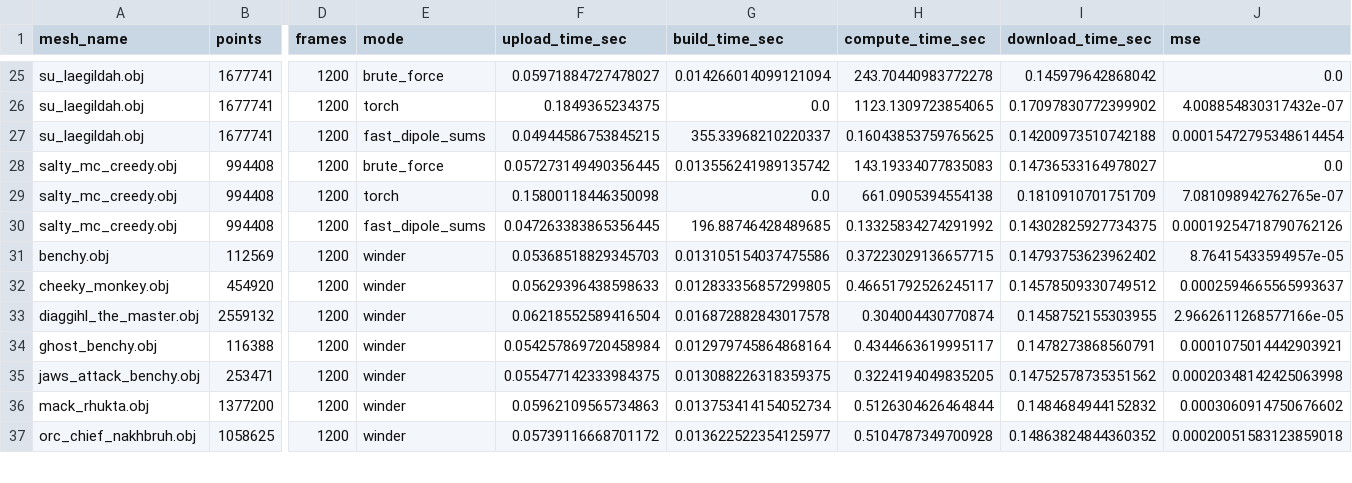
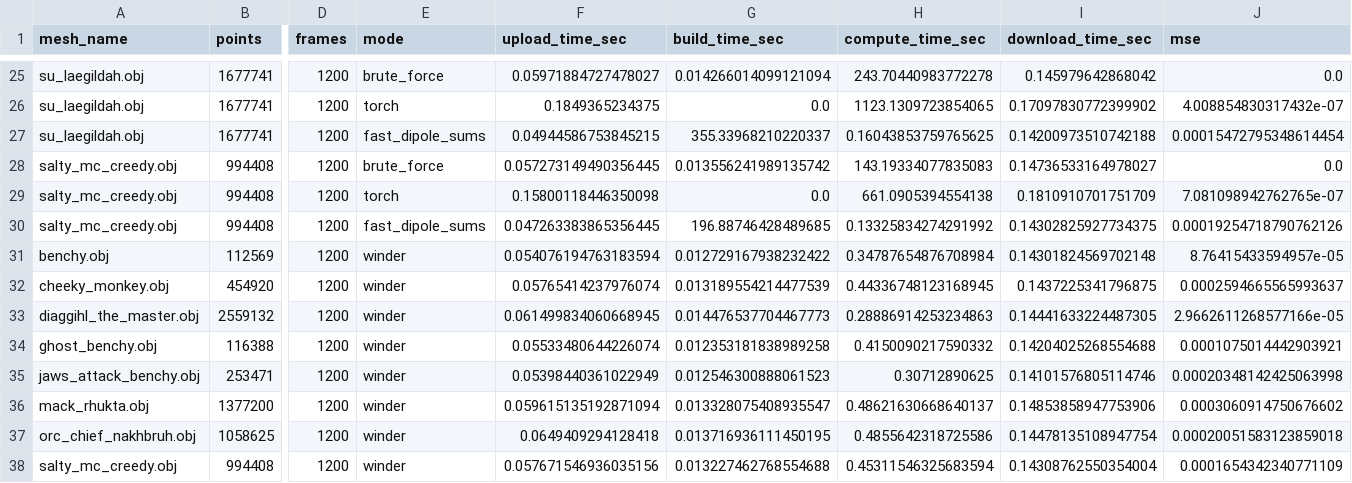
Before and after one commit to keyraphi/winder, a CSV file: comparisons/points/6000/benchmark_metrics_clean.csv, drawn as a sheet; only a part is shown, gaps mark what is left out; rows hold the shown columns only; the diff covers the shown part only; the diff names each change by its address in the sheet, - before the commit and + after, or states it on an @@ line.

Commit message:
New metrics for winder

```diff
--- a/comparisons/points/6000/benchmark_metrics_clean.csv
+++ b/comparisons/points/6000/benchmark_metrics_clean.csv
-F31 (upload_time_sec): 0.05368518829345703
+F31 (upload_time_sec): 0.054076194763183594
-G31 (build_time_sec): 0.013105154037475586
+G31 (build_time_sec): 0.012729167938232422
-H31 (compute_time_sec): 0.37223029136657715
+H31 (compute_time_sec): 0.34787654876708984
-I31 (download_time_sec): 0.14793753623962402
+I31 (download_time_sec): 0.14301824569702148
-F32 (upload_time_sec): 0.05629396438598633
+F32 (upload_time_sec): 0.05765414237976074
-G32 (build_time_sec): 0.012833356857299805
+G32 (build_time_sec): 0.013189554214477539
-H32 (compute_time_sec): 0.46651792526245117
+H32 (compute_time_sec): 0.44336748123168945
-I32 (download_time_sec): 0.14578509330749512
+I32 (download_time_sec): 0.1437225341796875
-F33 (upload_time_sec): 0.06218552589416504
+F33 (upload_time_sec): 0.061499834060668945
-G33 (build_time_sec): 0.016872882843017578
+G33 (build_time_sec): 0.014476537704467773
-H33 (compute_time_sec): 0.304004430770874
+H33 (compute_time_sec): 0.28886914253234863
-I33 (download_time_sec): 0.1458752155303955
+I33 (download_time_sec): 0.14441633224487305
-F34 (upload_time_sec): 0.054257869720458984
+F34 (upload_time_sec): 0.05533480644226074
-G34 (build_time_sec): 0.012979745864868164
+G34 (build_time_sec): 0.012353181838989258
-H34 (compute_time_sec): 0.4344663619995117
+H34 (compute_time_sec): 0.4150090217590332
-I34 (download_time_sec): 0.1478273868560791
+I34 (download_time_sec): 0.14204025268554688
-F35 (upload_time_sec): 0.055477142333984375
+F35 (upload_time_sec): 0.05398440361022949
-G35 (build_time_sec): 0.013088226318359375
+G35 (build_time_sec): 0.012546300888061523
-H35 (compute_time_sec): 0.3224194049835205
+H35 (compute_time_sec): 0.30712890625
-I35 (download_time_sec): 0.14752578735351562
+I35 (download_time_sec): 0.14101576805114746
-F36 (upload_time_sec): 0.05962109565734863
+F36 (upload_time_sec): 0.059615135192871094
-G36 (build_time_sec): 0.013753414154052734
+G36 (build_time_sec): 0.013328075408935547
-H36 (compute_time_sec): 0.5126304626464844
+H36 (compute_time_sec): 0.48621630668640137
-I36 (download_time_sec): 0.1484684944152832
+I36 (download_time_sec): 0.14853858947753906
-F37 (upload_time_sec): 0.05739116668701172
+F37 (upload_time_sec): 0.0649409294128418
-G37 (build_time_sec): 0.013622522354125977
+G37 (build_time_sec): 0.013716936111450195
-H37 (compute_time_sec): 0.5104787349700928
+H37 (compute_time_sec): 0.4855642318725586
-I37 (download_time_sec): 0.14863824844360352
+I37 (download_time_sec): 0.14478135108947754
+row 38: salty_mc_creedy.obj | 994408 | 1200 | winder | 0.057671546936035156 | 0.013227462768554688 | 0.45311546325683594 | 0.14308762550354004 | 0.0001654342340771109
```
Also changed, not shown: 1 removed row and 8 edited cells elsewhere in this file, comparisons/mesh/6000/benchmark_metrics_clean.csv.
